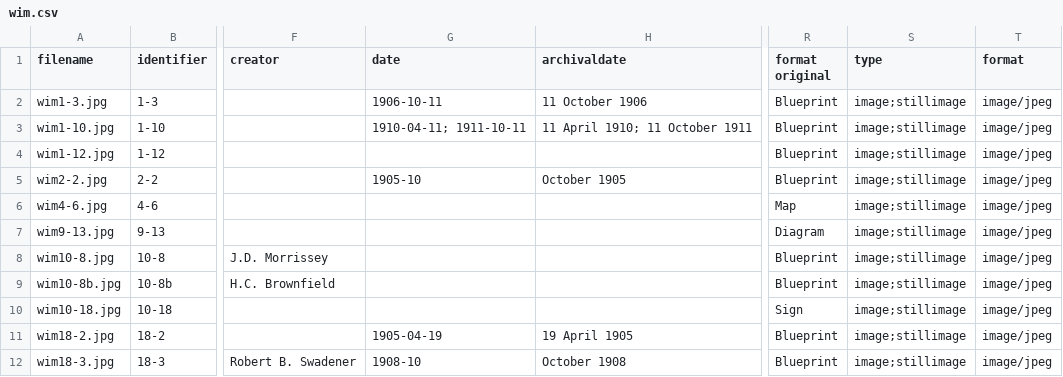
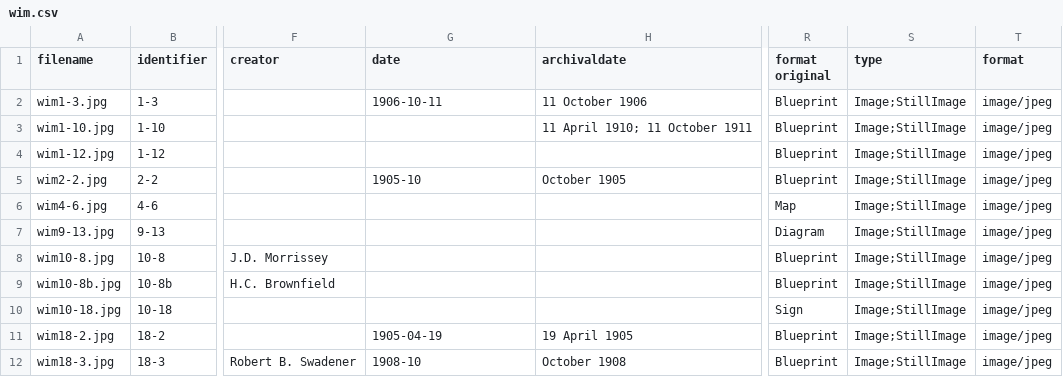
Before and after one commit to uidaholib/base-digital-collections-template, a CSV file: _data/wim.csv, drawn as a sheet; only a part is shown, gaps mark what is left out; the diff names each change by its address in the sheet, - before the commit and + after, or states it on an @@ line.

Commit message:
qc metadata for new search

```diff
--- a/_data/wim.csv
+++ b/_data/wim.csv
-S2:S12 (type): image;stillimage
+S2:S12 (type): Image;StillImage
-G3 (date): 1910-04-11; 1911-10-11
+G3 (date): (empty)
```
